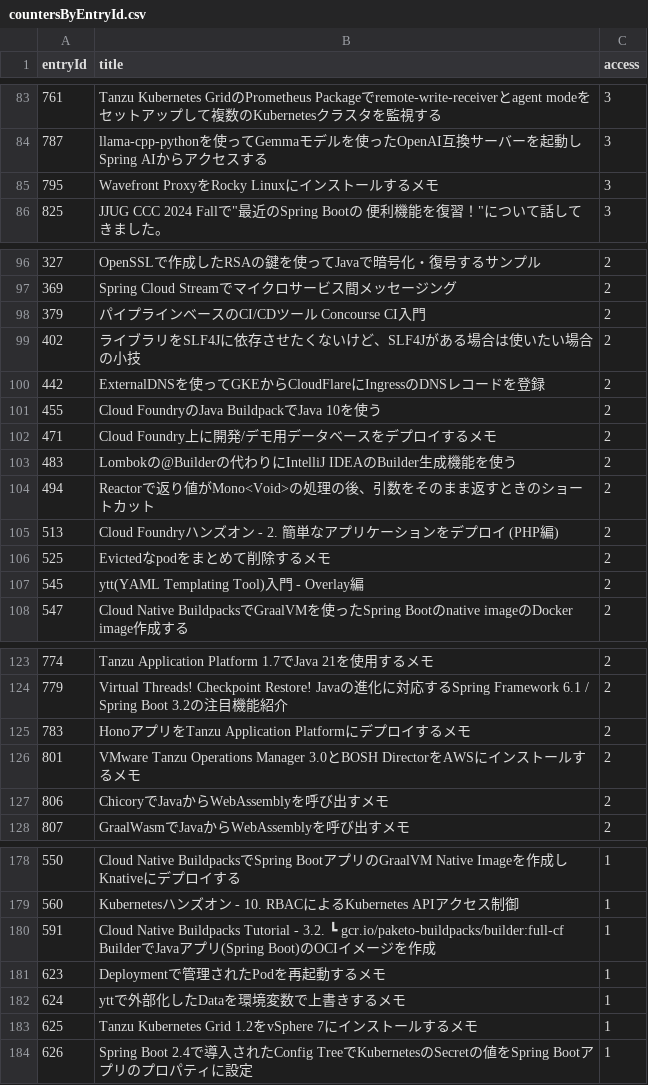
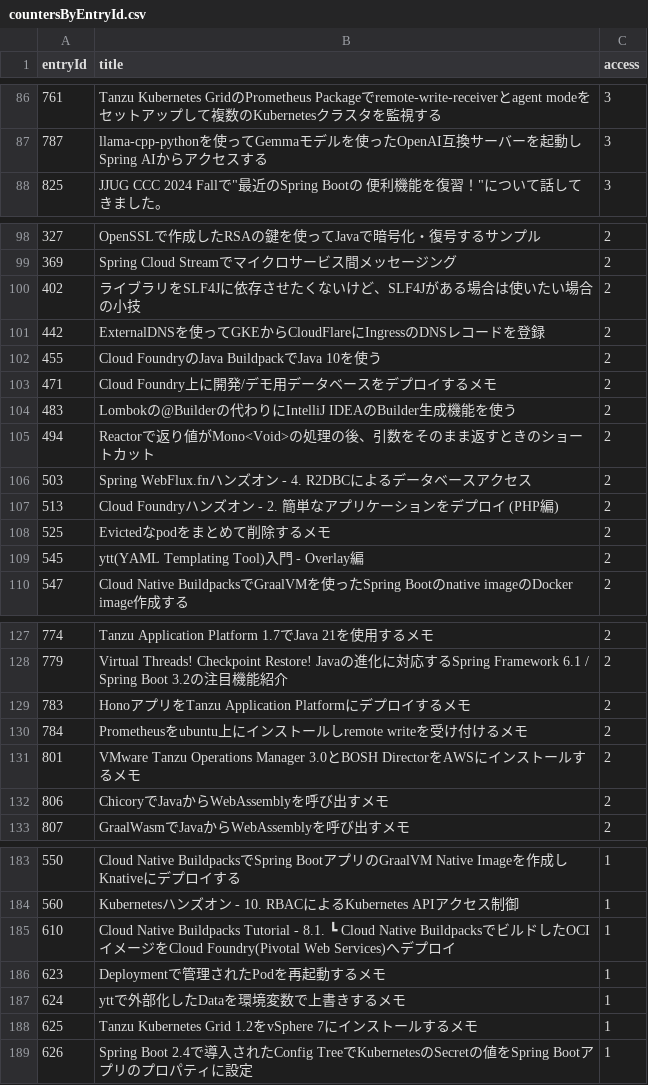
Before and after one commit to categolj/access-report, a CSV file: 2025-02-10_2025-02-16/countersByEntryId.csv, drawn as a sheet; only a part is shown, gaps mark what is left out; removed rows and columns are numbered as before the commit, all else as after; the diff covers the shown part only; the diff names each change by its address in the sheet, - before the commit and + after, or states it on an @@ line.

```diff
--- a/2025-02-10_2025-02-16/countersByEntryId.csv
+++ b/2025-02-10_2025-02-16/countersByEntryId.csv
-row 85: 795 | Wavefront ProxyをRocky Linuxにインストールするメモ | 3
-row 98: 379 | パイプラインベースのCI/CDツール Concourse CI入門 | 2
+row 106: 503 | Spring WebFlux.fnハンズオン - 4. R2DBCによるデータベースアクセス | 2
+row 130: 784 | Prometheusをubuntu上にインストールしremote writeを受け付けるメモ | 2
-row 180: 591 | Cloud Native Buildpacks Tutorial - 3.2. ┗ gcr.io/paketo-buildpacks/builder:full-cf BuilderでJavaアプリ(Spring Boot)のOCIイメージを作成 | 1
+row 185: 610 | Cloud Native Buildpacks Tutorial - 8.1. ┗ Cloud Native BuildpacksでビルドしたOCIイメージをCloud Foundry(Pivotal Web Services)へデプロイ | 1
```
Also changed, not shown: 26 added rows, 19 removed rows and 13 edited cells elsewhere in this file.
